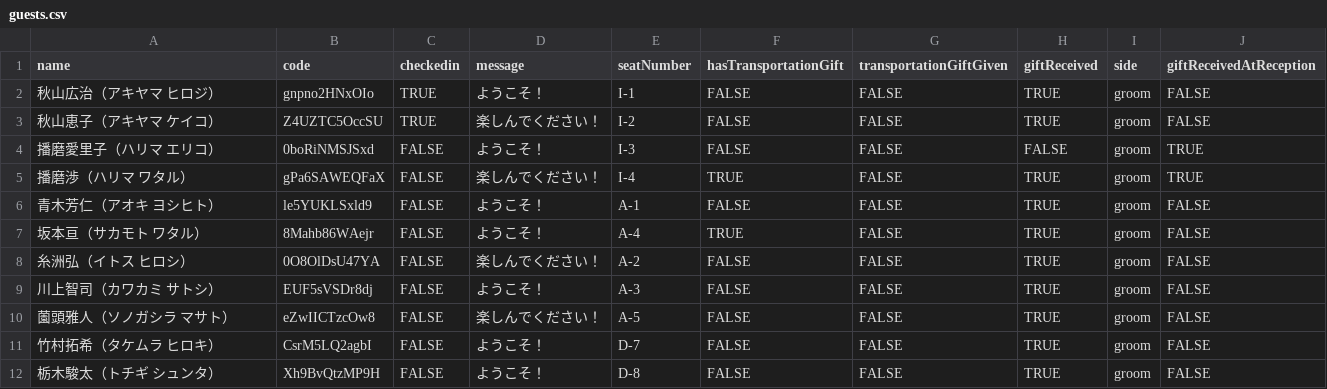
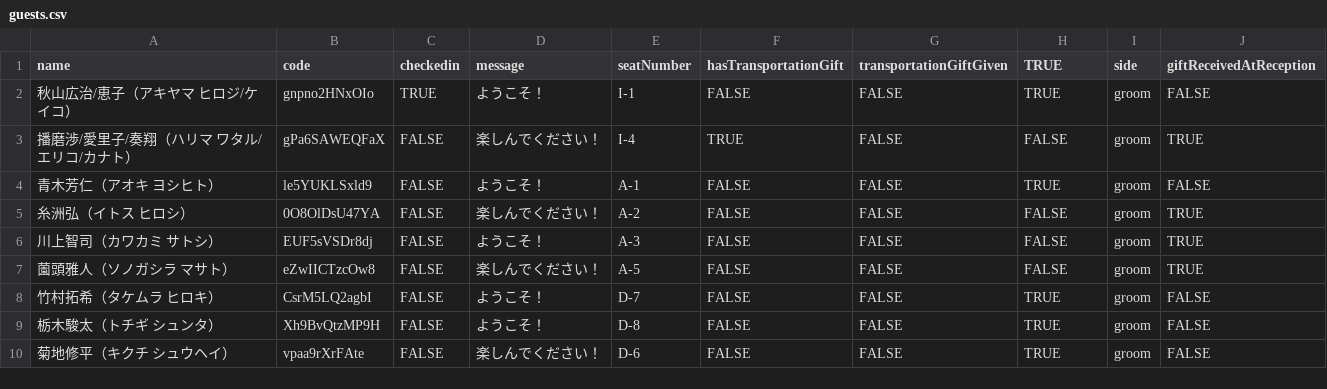
Before and after one commit to tomo16/wedding-app, a CSV file: public/guests.csv, drawn as a sheet; only a part is shown; the shorter side is filled out with more unchanged rows; the diff covers the shown part only.

```diff
--- a/public/guests.csv
+++ b/public/guests.csv
@@ -1,11 +1,8 @@
-name,code,checkedin,message,seatNumber,hasTransportationGift,transportationGiftGiven,giftReceived,side,giftReceivedAtReception
-秋山広治（アキヤマ ヒロジ）,gnpno2HNxOIo,TRUE,ようこそ！,I-1,FALSE,FALSE,TRUE,groom,FALSE
-秋山恵子（アキヤマ ケイコ）,Z4UZTC5OccSU,TRUE,楽しんでください！,I-2,FALSE,FALSE,TRUE,groom,FALSE
-播磨愛里子（ハリマ エリコ）,0boRiNMSJSxd,FALSE,ようこそ！,I-3,FALSE,FALSE,FALSE,groom,TRUE
-播磨渉（ハリマ ワタル）,gPa6SAWEQFaX,FALSE,楽しんでください！,I-4,TRUE,FALSE,TRUE,groom,TRUE
+name,code,checkedin,message,seatNumber,hasTransportationGift,transportationGiftGiven,TRUE,side,giftReceivedAtReception
+秋山広治/恵子（アキヤマ ヒロジ/ケイコ）,gnpno2HNxOIo,TRUE,ようこそ！,I-1,FALSE,FALSE,TRUE,groom,FALSE
+播磨渉/愛里子/奏翔（ハリマ ワタル/エリコ/カナト）,gPa6SAWEQFaX,FALSE,楽しんでください！,I-4,TRUE,FALSE,FALSE,groom,TRUE
 青木芳仁（アオキ ヨシヒト）,le5YUKLSxld9,FALSE,ようこそ！,A-1,FALSE,FALSE,TRUE,groom,FALSE
-坂本亘（サカモト ワタル）,8Mahb86WAejr,FALSE,ようこそ！,A-4,TRUE,FALSE,TRUE,groom,FALSE
-糸洲弘（イトス ヒロシ）,0O8OlDsU47YA,FALSE,楽しんでください！,A-2,FALSE,FALSE,TRUE,groom,FALSE
-川上智司（カワカミ サトシ）,EUF5sVSDr8dj,FALSE,ようこそ！,A-3,FALSE,FALSE,TRUE,groom,FALSE
-薗頭雅人（ソノガシラ マサト）,eZwIICTzcOw8,FALSE,楽しんでください！,A-5,FALSE,FALSE,TRUE,groom,FALSE
+糸洲弘（イトス ヒロシ）,0O8OlDsU47YA,FALSE,楽しんでください！,A-2,FALSE,FALSE,FALSE,groom,TRUE
+川上智司（カワカミ サトシ）,EUF5sVSDr8dj,FALSE,ようこそ！,A-3,FALSE,FALSE,FALSE,groom,TRUE
+薗頭雅人（ソノガシラ マサト）,eZwIICTzcOw8,FALSE,楽しんでください！,A-5,FALSE,FALSE,FALSE,groom,TRUE
 竹村拓希（タケムラ ヒロキ）,CsrM5LQ2agbI,FALSE,ようこそ！,D-7,FALSE,FALSE,TRUE,groom,FALSE
```
Also changed, not shown: 8 removed rows and 52 edited cells elsewhere in this file, 6 other files.
